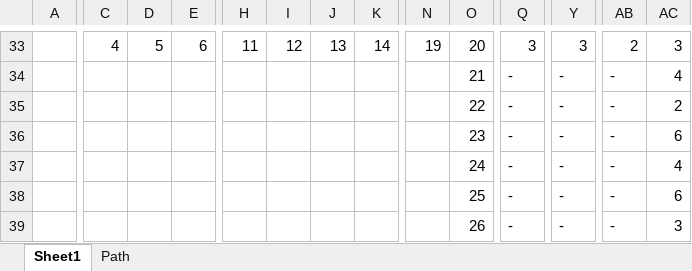
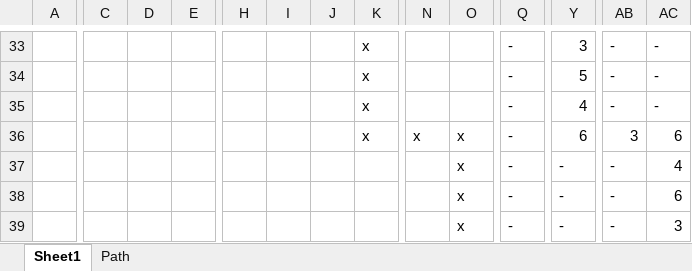
Before and after one commit to rmfloris/AdventOfCode2023, an Excel workbook: src/day17/day17.xlsx, sheet Sheet1, drawn as a sheet; only a part is shown, gaps mark what is left out; values as stored, in another font and other column widths than the file's, no cell formats; conditional formats not drawn; the diff covers the shown part only; the diff names each change by its address in the sheet, - before the commit and + after, or states it on an @@ line.

```diff
--- a/src/day17/day17.xlsx (sheet Sheet1)
+++ b/src/day17/day17.xlsx (sheet Sheet1)
-C33: 4
+C33: (empty)
-D33: 5
+D33: (empty)
-E33: 6
+E33: (empty)
-H33: 11
+H33: (empty)
-I33: 12
+I33: (empty)
-J33: 13
+J33: (empty)
-K33: 14
+K33: x
-N33: 19
+N33: (empty)
-O33: 20
+O33: (empty)
-Q33: 3
+Q33: -
-AB33: 2
+AB33: -
-AC33: 3
+AC33: -
-K34:K36: (empty)
+K34:K36: x
-O34: 21
+O34: (empty)
-Y34: -
+Y34: 5
-AC34: 4
+AC34: -
-O35: 22
+O35: (empty)
-Y35: -
+Y35: 4
-AC35: 2
+AC35: -
-N36: (empty)
+N36: x
-O36: 23
+O36: x
-Y36: -
+Y36: 6
-AB36: -
+AB36: 3
-O37: 24
+O37: x
-O38: 25
+O38: x
-O39: 26
+O39: x
```
Also changed, not shown: 3 added rows, 3 removed rows and 69 edited cells elsewhere in this sheet, cell formats, formulas that keep their value, 6 other files.
